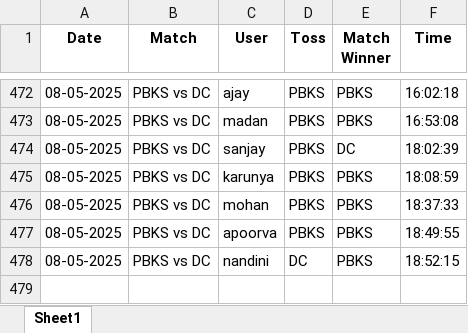
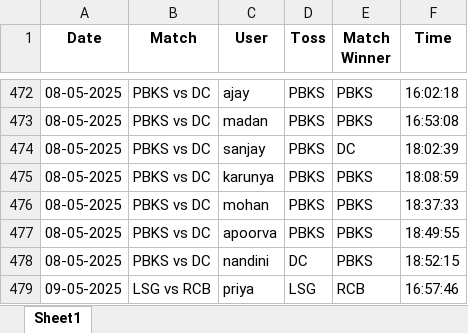
Before and after one commit to krshnavij/IPL_2025, an Excel workbook: predictions.xlsx, sheet Sheet1, drawn as a sheet; only a part is shown, gaps mark what is left out; values as stored, in another font and other column widths than the file's, no borders; the diff names each change by its address in the sheet, - before the commit and + after, or states it on an @@ line.

Commit message:
Update shared predictions

```diff
--- a/predictions.xlsx (sheet Sheet1)
+++ b/predictions.xlsx (sheet Sheet1)
+row 479: 09-05-2025 | LSG vs RCB | priya | LSG | RCB | 16:57:46
```
